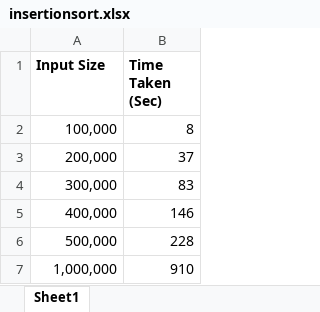
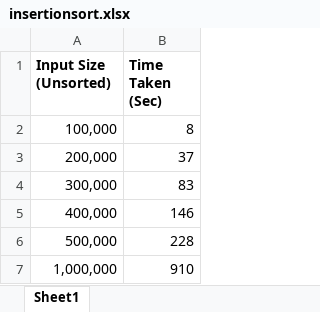
Before and after one commit to kabbotalukder/CSE-2422_Algorithms, an Excel workbook: Insertion_Sort/insertionsort.xlsx, sheet Sheet1, drawn as a sheet; values as stored, in another font and other column widths than the file's, no borders; charts and pictures not drawn; the diff names each change by its address in the sheet, - before the commit and + after, or states it on an @@ line.

```diff
--- a/Insertion_Sort/insertionsort.xlsx (sheet Sheet1)
+++ b/Insertion_Sort/insertionsort.xlsx (sheet Sheet1)
-A1: Input Size
+A1: Input Size (Unsorted)
```
Also changed, not shown: charts or pictures, 12 other files.
